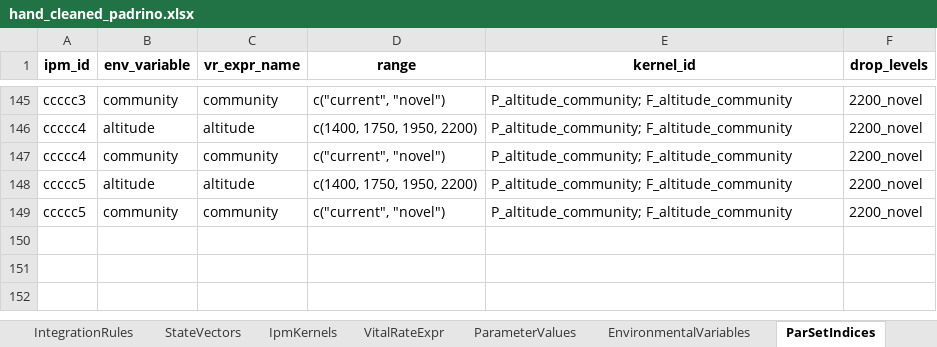
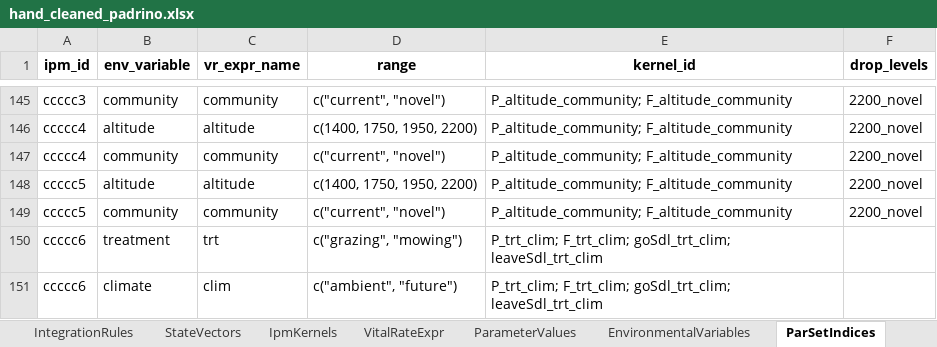
Before and after one commit to padrinoDB/Padrino, an Excel workbook: padrino-database/xl/hand_cleaned_padrino.xlsx, sheet ParSetIndices, drawn as a sheet; only a part is shown, gaps mark what is left out; values as stored, in another font and other column widths than the file's, no borders; the diff names each change by its address in the sheet, - before the commit and + after, or states it on an @@ line.

```diff
--- a/padrino-database/xl/hand_cleaned_padrino.xlsx (sheet ParSetIndices)
+++ b/padrino-database/xl/hand_cleaned_padrino.xlsx (sheet ParSetIndices)
+row 150: ccccc6 | treatment | trt | c("grazing", "mowing") | P_trt_clim; F_trt_clim; goSdl_trt_clim; leaveSdl_trt_clim
+row 151: ccccc6 | climate | clim | c("ambient", "future") | P_trt_clim; F_trt_clim; goSdl_trt_clim; leaveSdl_trt_clim
```
Also changed, not shown: sheet ParameterValues, sheet Metadata, sheet VitalRateExpr, sheet IpmKernels, sheet TestTargets, sheet StateVectors, 3 more sheets.
